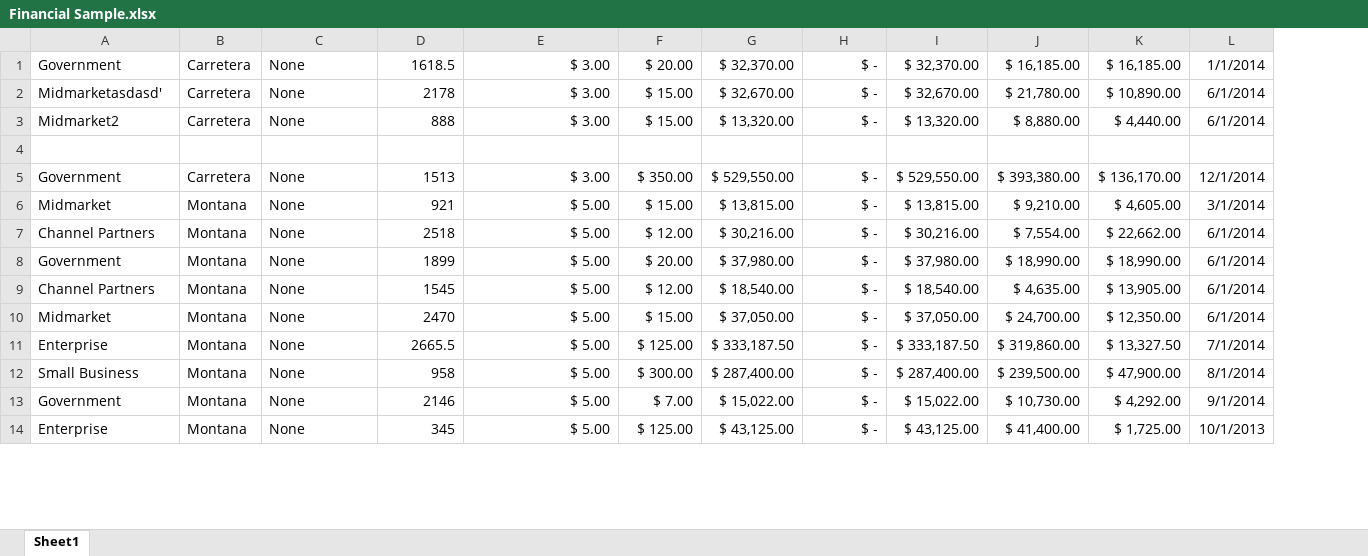
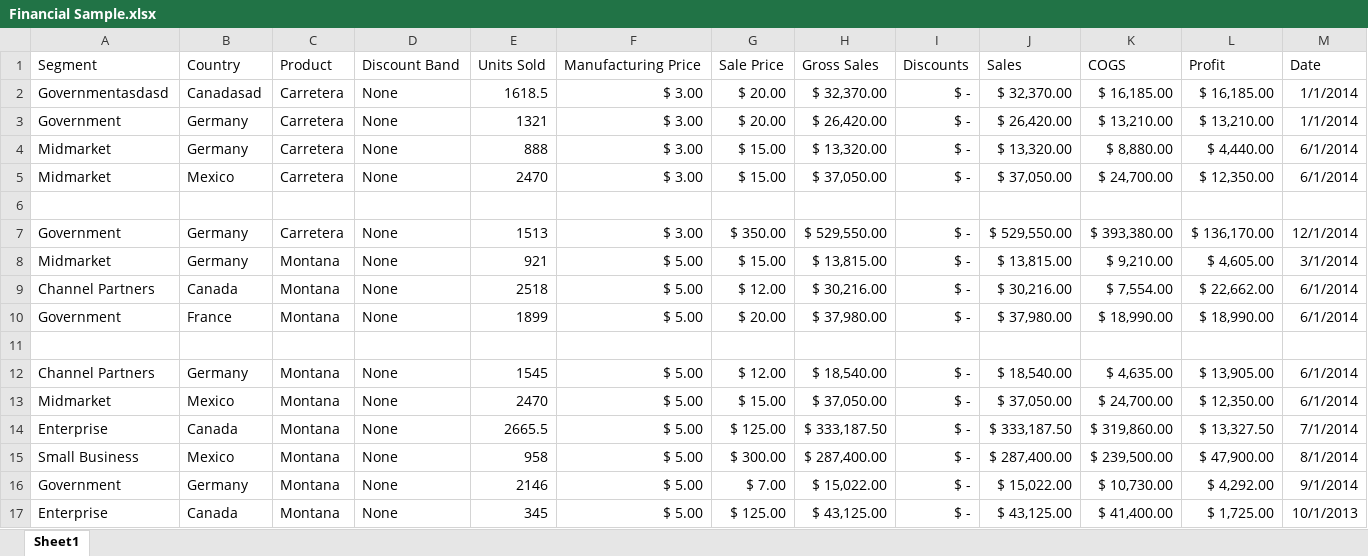
Before and after one commit to shoebilyas123/excelviewer2, an Excel workbook: server/uploads/Financial Sample.xlsx, sheet Sheet1, drawn as a sheet; only a part is shown; values as stored, in another font and other column widths than the file's, no borders; table styles not drawn; removed rows and columns are numbered as before the commit, all else as after; rows hold the shown columns only; the diff names each change by its address in the sheet, - before the commit and + after, or states it on an @@ line.

```diff
--- a/server/uploads/Financial Sample.xlsx (sheet Sheet1)
+++ b/server/uploads/Financial Sample.xlsx (sheet Sheet1)
+column B, row 2: Canadasad; row 4: Germany; rows 7-10: Germany | Germany | Canada | France; rows 12-17: Germany | Mexico | Canada | Mexico | Germany | Canada
+row 1: Segment | Country | Product | Discount Band | Units Sold | Manufacturing Price | Sale Price | Gross Sales | Discounts | Sales | COGS | Profit | Date
-A2: Government
+A2: Governmentasdasd
-row 2: Midmarketasdasd' | Carretera | None | 2178 | $ 3.00 | $ 15.00 | $ 32,670.00 | $ - | $ 32,670.00 | $ 21,780.00 | $ 10,890.00 | 6/1/2014
+row 3: Government | Germany | Carretera | None | 1321 | $ 3.00 | $ 20.00 | $ 26,420.00 | $ - | $ 26,420.00 | $ 13,210.00 | $ 13,210.00 | 1/1/2014
-A4: Midmarket2
+A4: Midmarket
+row 5: Midmarket | Mexico | Carretera | None | 2470 | $ 3.00 | $ 15.00 | $ 37,050.00 | $ - | $ 37,050.00 | $ 24,700.00 | $ 12,350.00 | 6/1/2014
+row 11: (empty)
```
Also changed, not shown: 11 other files.
